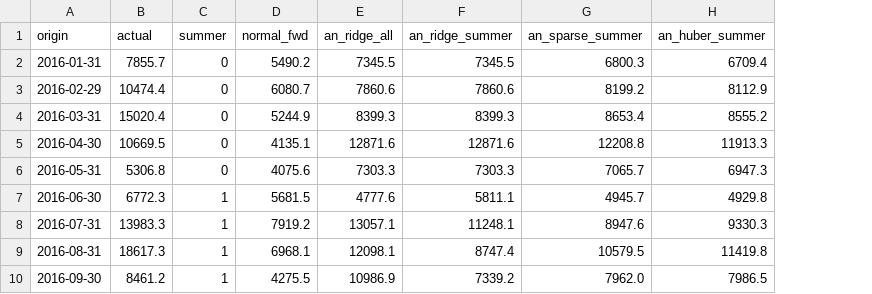
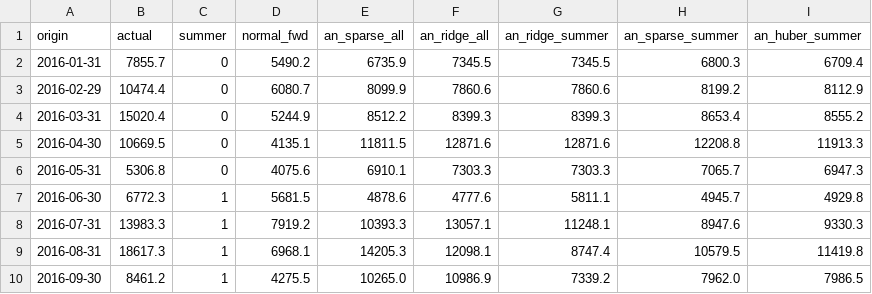
Before and after one commit to t4nvv48fgv-lgtm/cabbage-surge, a CSV file: outputs/anomaly_predictions.csv, drawn as a sheet; only a part is shown; the diff names each change by its address in the sheet, - before the commit and + after, or states it on an @@ line.

```diff
--- a/outputs/anomaly_predictions.csv
+++ b/outputs/anomaly_predictions.csv
+column E (an_sparse_all), rows 2-10: 6735.9 | 8099.9 | 8512.2 | 11811.5 | 6910.1 | 4878.6 | 10393.3 | 14205.3 | 10265.0
```
Also changed, not shown: outputs/anomaly_predictions_W.csv, 8 other files.
